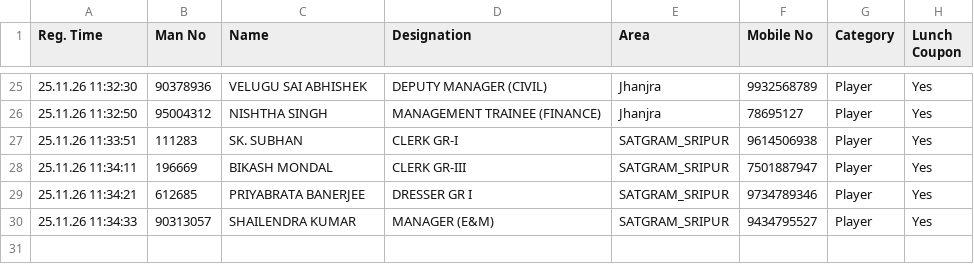
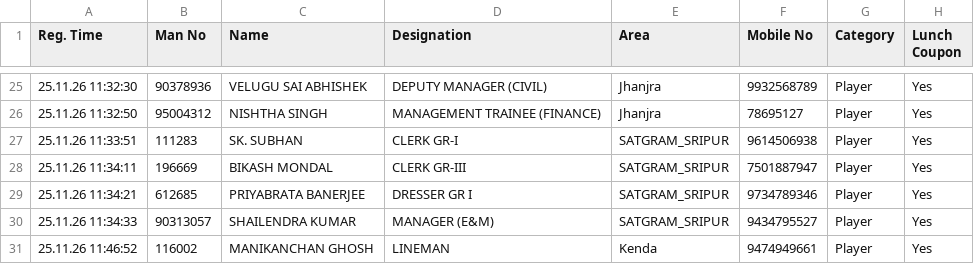
Before and after one commit to Shovon1992/Carrom, a CSV file: player.csv, drawn as a sheet; only a part is shown, gaps mark what is left out; the diff names each change by its address in the sheet, - before the commit and + after, or states it on an @@ line.

Commit message:
Update player.csv (2026-11-25T06:16:52.863Z)

```diff
--- a/player.csv
+++ b/player.csv
+row 31: 25.11.26 11:46:52 | 116002 | MANIKANCHAN GHOSH | LINEMAN | Kenda | 9474949661 | Player | Yes
```
